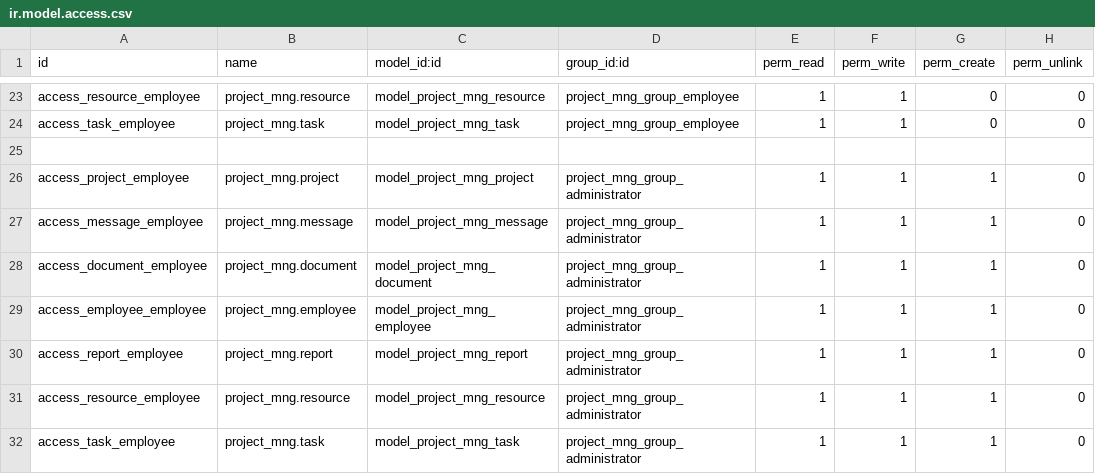
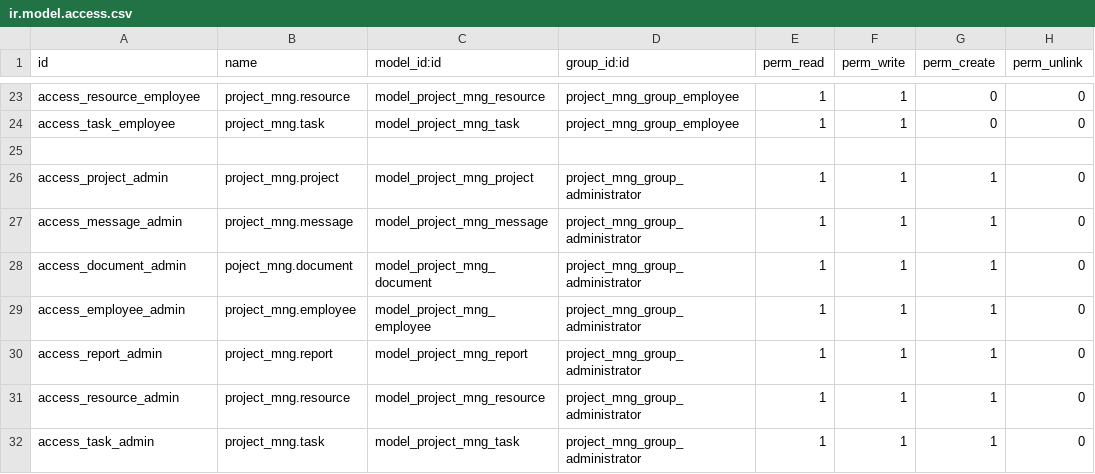
Before and after one commit to LuciaMarchal/Gestor_Proyectos_Odoo, a CSV file: odoo/addons/project_mng/security/ir.model.access.csv, drawn as a sheet; only a part is shown, gaps mark what is left out.

Commit message:
fix permisos

```diff
--- a/odoo/addons/project_mng/security/ir.model.access.csv
+++ b/odoo/addons/project_mng/security/ir.model.access.csv
@@ -25,8 +25,8 @@ access_task_employee,project_mng.task,model_project_mng_task,project_mng_group_e
 
-access_project_employee,project_mng.project,model_project_mng_project,project_mng_group_administrator,1,1,1,0
-access_message_employee,project_mng.message,model_project_mng_message,project_mng_group_administrator,1,1,1,0
-access_document_employee,project_mng.document,model_project_mng_document,project_mng_group_administrator,1,1,1,0
-access_employee_employee,project_mng.employee,model_project_mng_employee,project_mng_group_administrator,1,1,1,0
-access_report_employee,project_mng.report,model_project_mng_report,project_mng_group_administrator,1,1,1,0
-access_resource_employee,project_mng.resource,model_project_mng_resource,project_mng_group_administrator,1,1,1,0
-access_task_employee,project_mng.task,model_project_mng_task,project_mng_group_administrator,1,1,1,0
+access_project_admin,project_mng.project,model_project_mng_project,project_mng_group_administrator,1,1,1,0
+access_message_admin,project_mng.message,model_project_mng_message,project_mng_group_administrator,1,1,1,0
+access_document_admin,poject_mng.document,model_project_mng_document,project_mng_group_administrator,1,1,1,0
+access_employee_admin,project_mng.employee,model_project_mng_employee,project_mng_group_administrator,1,1,1,0
+access_report_admin,project_mng.report,model_project_mng_report,project_mng_group_administrator,1,1,1,0
+access_resource_admin,project_mng.resource,model_project_mng_resource,project_mng_group_administrator,1,1,1,0
+access_task_admin,project_mng.task,model_project_mng_task,project_mng_group_administrator,1,1,1,0
```
